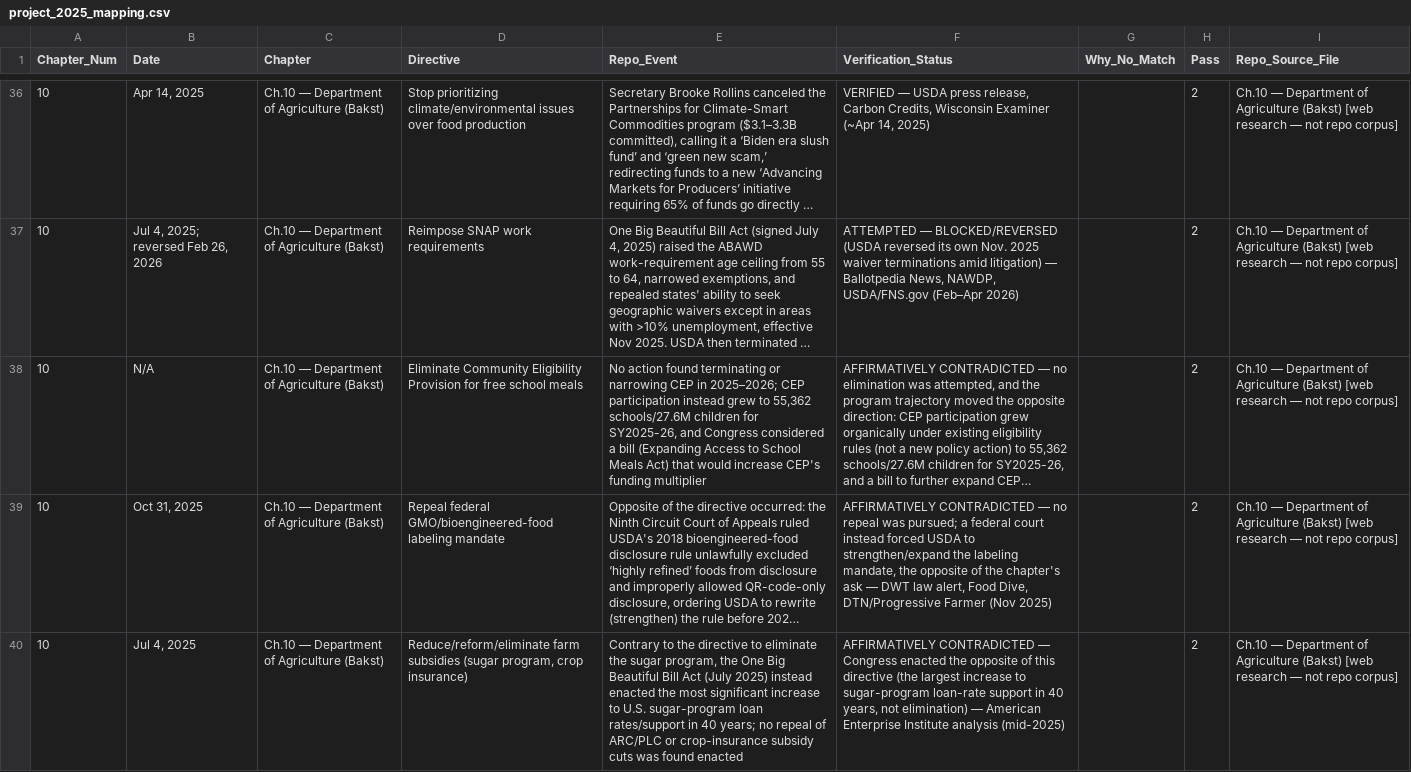
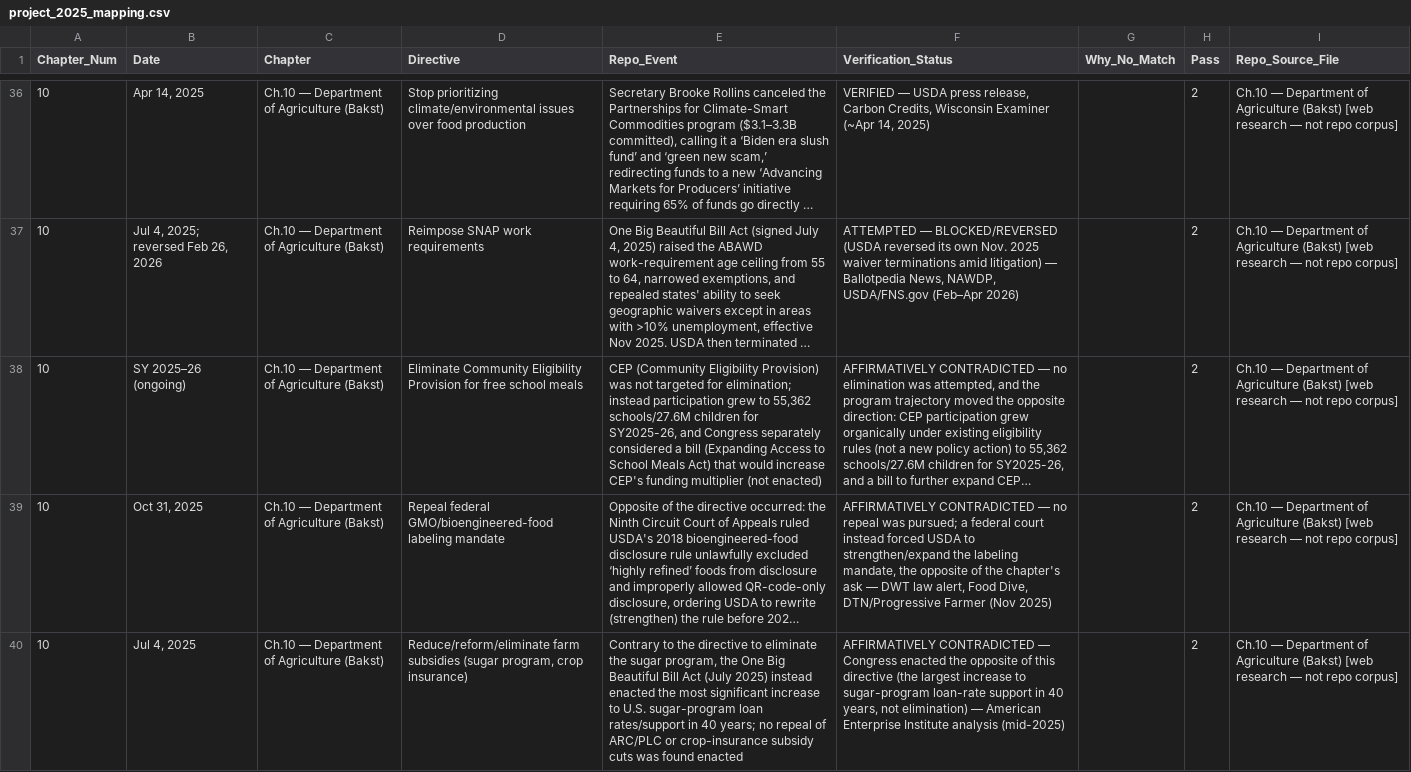
Before and after one commit to Leerrooy95/The_Regulated_Friction_Project, a CSV file: 16_Project_2025/project_2025_mapping.csv, drawn as a sheet; only a part is shown, gaps mark what is left out; long unchanged cells end in …; the diff covers the shown part only; the diff names each change by its address in the sheet, - before the commit and + after, or states it on an @@ line.

```diff
--- a/16_Project_2025/project_2025_mapping.csv
+++ b/16_Project_2025/project_2025_mapping.csv
-B38 (Date): N/A
+B38 (Date): SY 2025–26 (ongoing)
-E38 (Repo_Event): No action found terminating or narrowing CEP in 2025–2026; CEP participation instead grew to 55,362 schools/27.6M children for SY2025-26, and Congress considered a bill (Expanding Access to School Meals Act) that would increase CEP's funding multiplier
+E38 (Repo_Event): CEP (Community Eligibility Provision) was not targeted for elimination; instead participation grew to 55,362 schools/27.6M children for SY2025-26, and Congress separately considered a bill (Expanding Access to School Meals Act) that would increase CEP's funding multiplier (not enacted)
```
Also changed, not shown: 6 edited cells elsewhere in this file, 3 other files.
